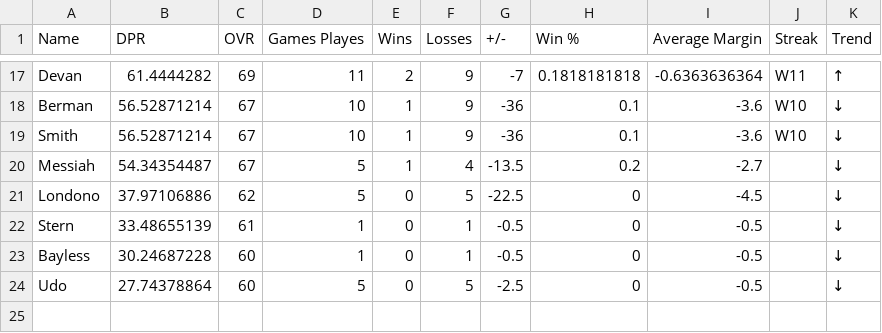
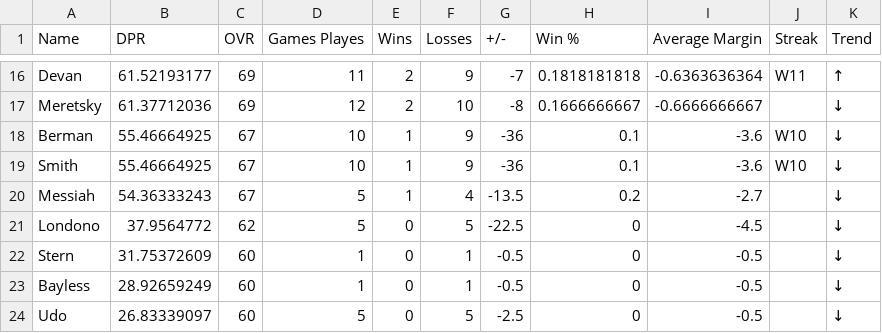
Before and after one commit to adamstiefel06/dpong-leaderboard, a CSV file: leaderboard.csv, drawn as a sheet; only a part is shown, gaps mark what is left out; addresses are those after the commit; the diff covers the shown part only; the diff names each change by its address in the sheet, - before the commit and + after, or states it on an @@ line.

```diff
--- a/leaderboard.csv
+++ b/leaderboard.csv
-B16 (DPR): 61.4444282
+B16 (DPR): 61.52193177
+row 17: Meretsky | 61.37712036 | 69 | 12 | 2 | 10 | -8 | 0.1666666667 | -0.6666666667 |  | ↓
-B18:B19 (DPR): 56.52871214
+B18:B19 (DPR): 55.46664925
-B20 (DPR): 54.34354487
+B20 (DPR): 54.36333243
-B21 (DPR): 37.97106886
+B21 (DPR): 37.9564772
-B22 (DPR): 33.48655139
+B22 (DPR): 31.75372609
-C22 (OVR): 61
+C22 (OVR): 60
-B23 (DPR): 30.24687228
+B23 (DPR): 28.92659249
-B24 (DPR): 27.74378864
+B24 (DPR): 26.83339097
```
Also changed, not shown: 2 added rows, 3 removed rows and 28 edited cells elsewhere in this file.
